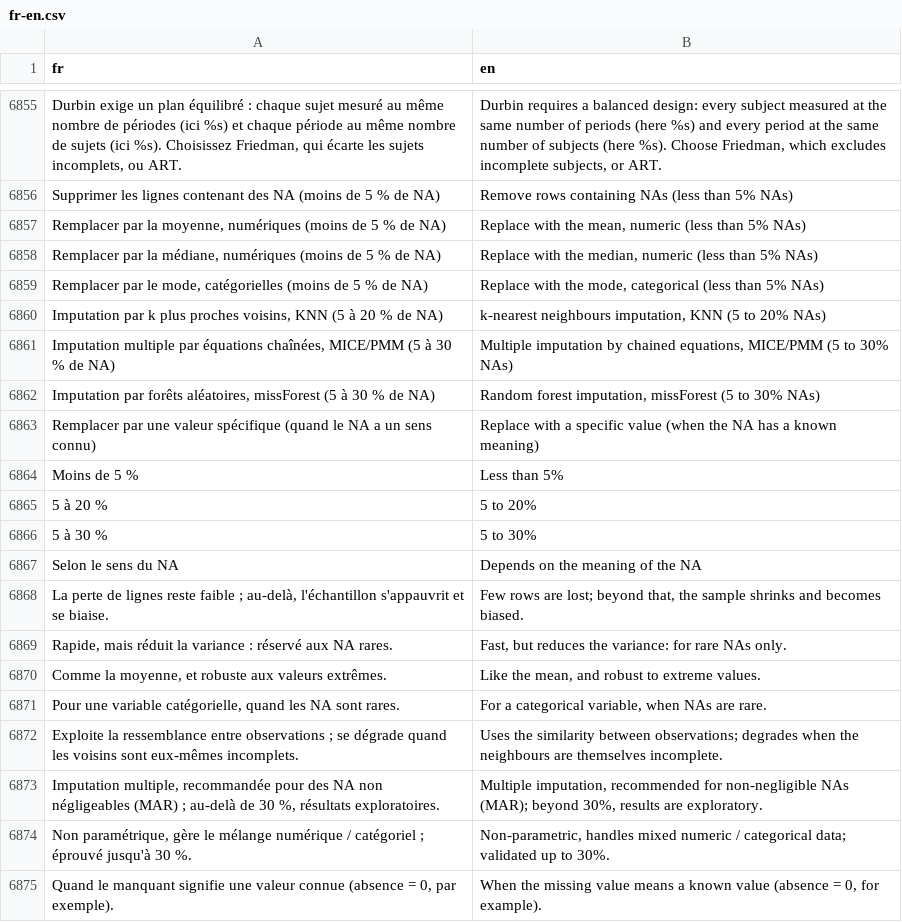
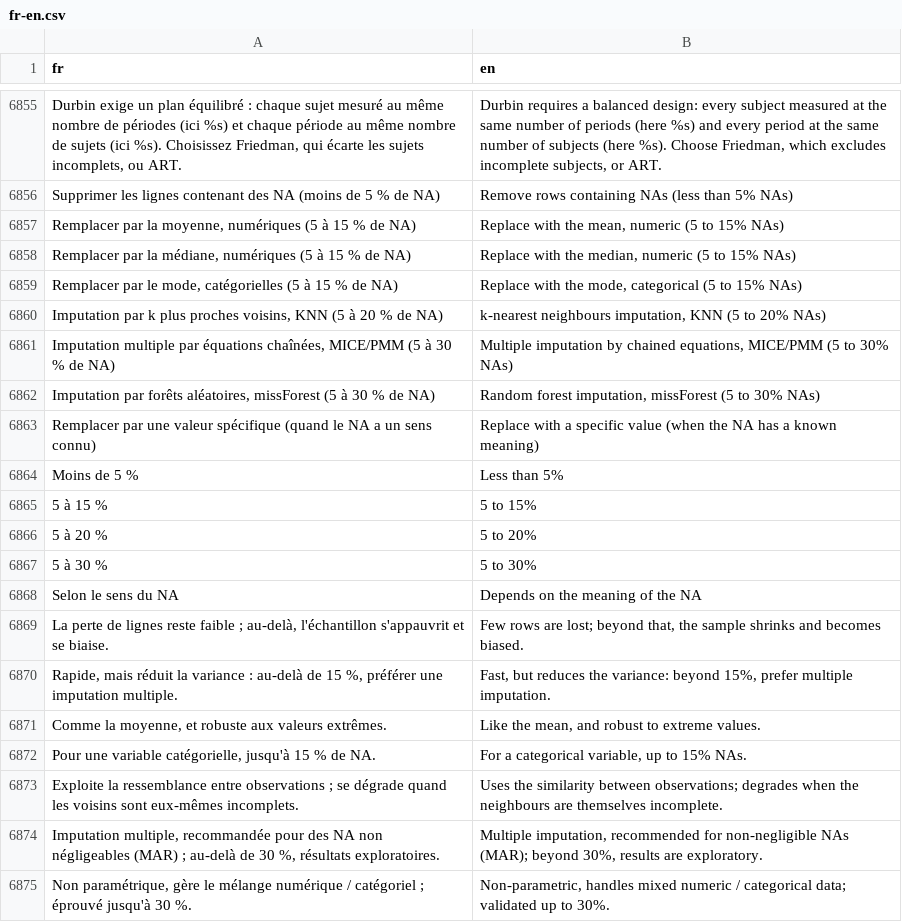
Before and after one commit to houphouet/hstat, a CSV file: inst/app/i18n/fr-en.csv, drawn as a sheet; only a part is shown, gaps mark what is left out; the shorter side is filled out with more unchanged rows; removed rows and columns are numbered as before the commit, all else as after; the diff names each change by its address in the sheet, - before the commit and + after, or states it on an @@ line.

```diff
--- a/inst/app/i18n/fr-en.csv
+++ b/inst/app/i18n/fr-en.csv
-A6857 (fr): …moyenne, numériques (moins de 5 % de…
+A6857 (fr): …moyenne, numériques (5 à 15 % de…
-B6857 (en): …mean, numeric (less than 5% NAs)
+B6857 (en): …mean, numeric (5 to 15% NAs)
-A6858 (fr): …médiane, numériques (moins de 5 % de…
+A6858 (fr): …médiane, numériques (5 à 15 % de…
-B6858 (en): …median, numeric (less than 5% NAs)
+B6858 (en): …median, numeric (5 to 15% NAs)
-A6859 (fr): …mode, catégorielles (moins de 5 % de…
+A6859 (fr): …mode, catégorielles (5 à 15 % de…
-B6859 (en): …mode, categorical (less than 5% NAs)
+B6859 (en): …mode, categorical (5 to 15% NAs)
+row 6865: 5 à 15 % | 5 to 15%
-row 6869: Rapide, mais réduit la variance : réservé aux NA rares. | Fast, but reduces the variance: for rare NAs only.
+row 6870: Rapide, mais réduit la variance : au-delà de 15 %, préférer une imputation multiple. | Fast, but reduces the variance: beyond 15%, prefer multiple imputation.
-row 6871: Pour une variable catégorielle, quand les NA sont rares. | For a categorical variable, when NAs are rare.
+row 6872: Pour une variable catégorielle, jusqu'à 15 % de NA. | For a categorical variable, up to 15% NAs.
```
Also changed, not shown: 5 other files.
